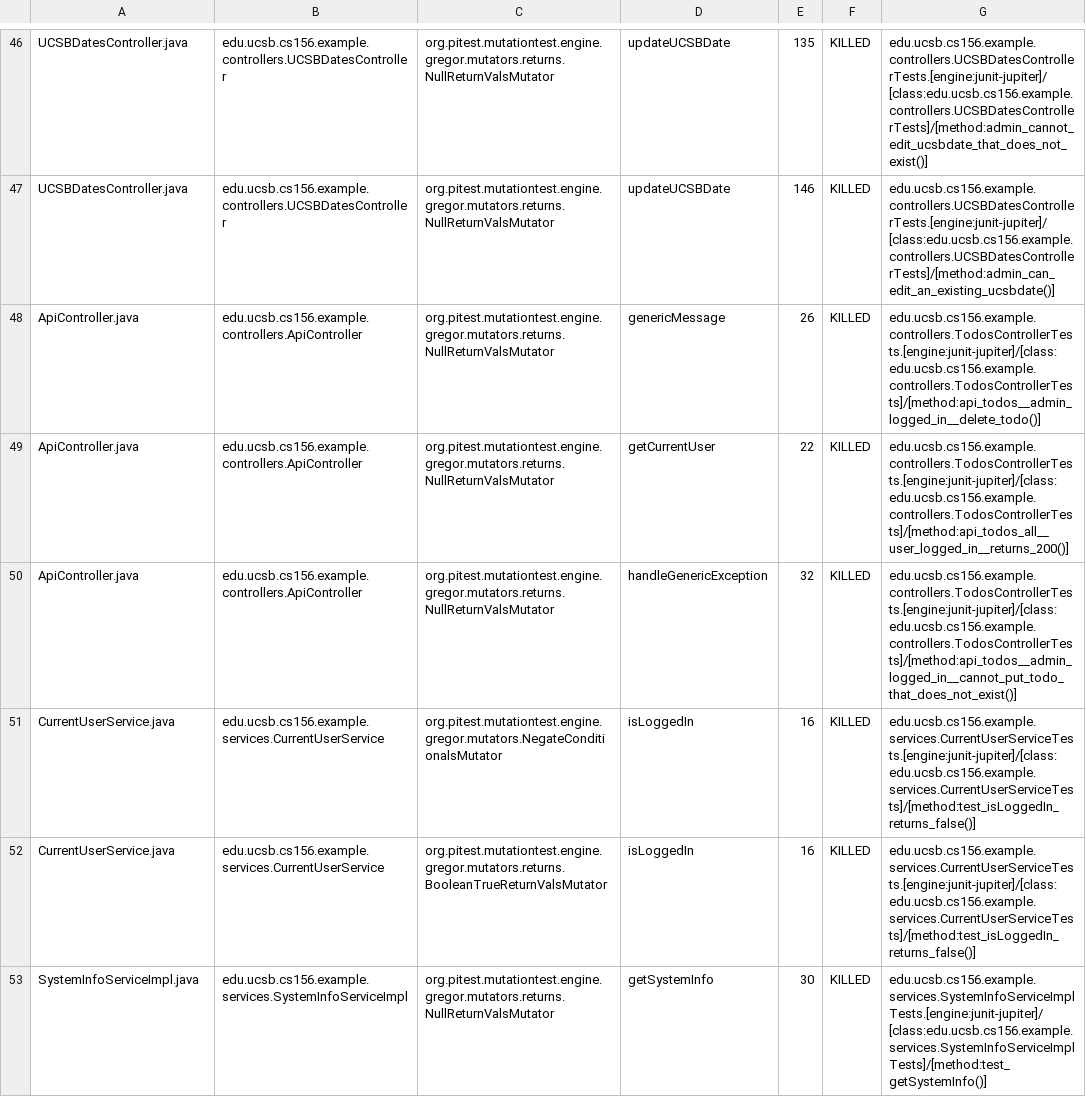
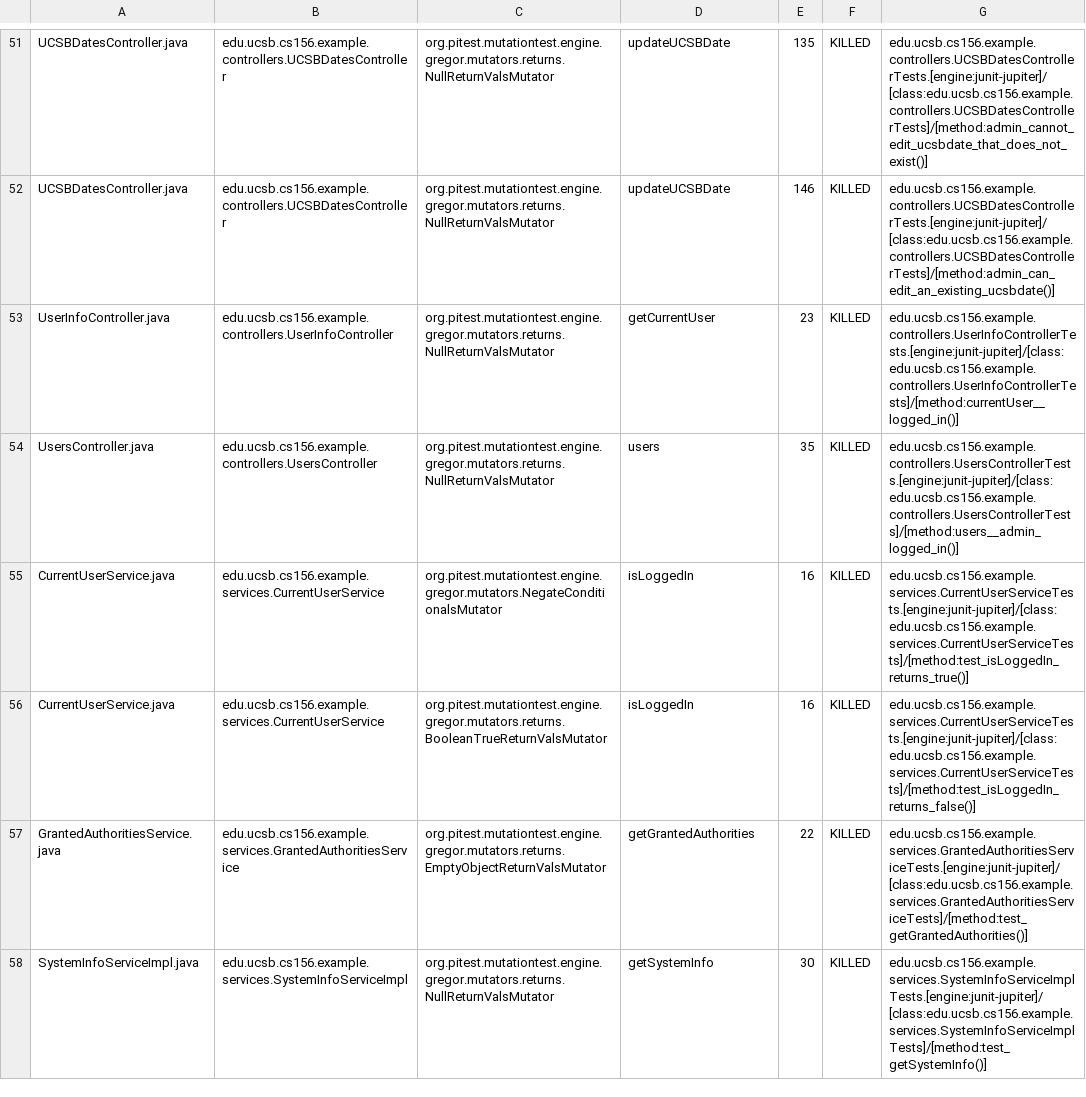
Before and after one commit to ucsb-cs156-m23/STARTER-jpa03, a CSV file: pitest/mutations.csv, drawn as a sheet; only a part is shown, gaps mark what is left out; the diff covers the shown part only.

Commit message:
Deploying to gh-pages from @ ucsb-cs156-m23/STARTER-jpa03@dedb38d897909497d321898629d77a88efc3f5c2 🚀

```diff
--- a/pitest/mutations.csv
+++ b/pitest/mutations.csv
@@ -47,7 +52,7 @@ UCSBDatesController.java,edu.ucsb.cs156.example.controllers.UCSBDatesController,
 UCSBDatesController.java,edu.ucsb.cs156.example.controllers.UCSBDatesController,org.pitest.mutationtest.engine.gregor.mutators.returns.NullReturnValsMutator,updateUCSBDate,146,KILLED,edu.ucsb.cs156.example.controllers.UCSBDatesControllerTests.[engine:junit-jupiter]/[class:edu.ucsb.cs156.example.controllers.UCSBDatesControllerTests]/[method:admin_can_edit_an_existing_ucsbdate()]
-ApiController.java,edu.ucsb.cs156.example.controllers.ApiController,org.pitest.mutationtest.engine.gregor.mutators.returns.NullReturnValsMutator,genericMessage,26,KILLED,edu.ucsb.cs156.example.controllers.TodosControllerTests.[engine:junit-jupiter]/[class:edu.ucsb.cs156.example.controllers.TodosControllerTests]/[method:api_todos__admin_logged_in__delete_todo()]
-ApiController.java,edu.ucsb.cs156.example.controllers.ApiController,org.pitest.mutationtest.engine.gregor.mutators.returns.NullReturnValsMutator,getCurrentUser,22,KILLED,edu.ucsb.cs156.example.controllers.TodosControllerTests.[engine:junit-jupiter]/[class:edu.ucsb.cs156.example.controllers.TodosControllerTests]/[method:api_todos_all__user_logged_in__returns_200()]
-ApiController.java,edu.ucsb.cs156.example.controllers.ApiController,org.pitest.mutationtest.engine.gregor.mutators.returns.NullReturnValsMutator,handleGenericException,32,KILLED,edu.ucsb.cs156.example.controllers.TodosControllerTests.[engine:junit-jupiter]/[class:edu.ucsb.cs156.example.controllers.TodosControllerTests]/[method:api_todos__admin_logged_in__cannot_put_todo_that_does_not_exist()]
-CurrentUserService.java,edu.ucsb.cs156.example.services.CurrentUserService,org.pitest.mutationtest.engine.gregor.mutators.NegateConditionalsMutator,isLoggedIn,16,KILLED,edu.ucsb.cs156.example.services.CurrentUserServiceTests.[engine:junit-jupiter]/[class:edu.ucsb.cs156.example.services.CurrentUserServiceTests]/[method:test_isLoggedIn_returns_false()]
+UserInfoController.java,edu.ucsb.cs156.example.controllers.UserInfoController,org.pitest.mutationtest.engine.gregor.mutators.returns.NullReturnValsMutator,getCurrentUser,23,KILLED,edu.ucsb.cs156.example.controllers.UserInfoControllerTests.[engine:junit-jupiter]/[class:edu.ucsb.cs156.example.controllers.UserInfoControllerTests]/[method:currentUser__logged_in()]
+UsersController.java,edu.ucsb.cs156.example.controllers.UsersController,org.pitest.mutationtest.engine.gregor.mutators.returns.NullReturnValsMutator,users,35,KILLED,edu.ucsb.cs156.example.controllers.UsersControllerTests.[engine:junit-jupiter]/[class:edu.ucsb.cs156.example.controllers.UsersControllerTests]/[method:users__admin_logged_in()]
+CurrentUserService.java,edu.ucsb.cs156.example.services.CurrentUserService,org.pitest.mutationtest.engine.gregor.mutators.NegateConditionalsMutator,isLoggedIn,16,KILLED,edu.ucsb.cs156.example.services.CurrentUserServiceTests.[engine:junit-jupiter]/[class:edu.ucsb.cs156.example.services.CurrentUserServiceTests]/[method:test_isLoggedIn_returns_true()]
 CurrentUserService.java,edu.ucsb.cs156.example.services.CurrentUserService,org.pitest.mutationtest.engine.gregor.mutators.returns.BooleanTrueReturnValsMutator,isLoggedIn,16,KILLED,edu.ucsb.cs156.example.services.CurrentUserServiceTests.[engine:junit-jupiter]/[class:edu.ucsb.cs156.example.services.CurrentUserServiceTests]/[method:test_isLoggedIn_returns_false()]
+GrantedAuthoritiesService.java,edu.ucsb.cs156.example.services.GrantedAuthoritiesService,org.pitest.mutationtest.engine.gregor.mutators.returns.EmptyObjectReturnValsMutator,getGrantedAuthorities,22,KILLED,edu.ucsb.cs156.example.services.GrantedAuthoritiesServiceTests.[engine:junit-jupiter]/[class:edu.ucsb.cs156.example.services.GrantedAuthoritiesServiceTests]/[method:test_getGrantedAuthorities()]
 SystemInfoServiceImpl.java,edu.ucsb.cs156.example.services.SystemInfoServiceImpl,org.pitest.mutationtest.engine.gregor.mutators.returns.NullReturnValsMutator,getSystemInfo,30,KILLED,edu.ucsb.cs156.example.services.SystemInfoServiceImplTests.[engine:junit-jupiter]/[class:edu.ucsb.cs156.example.services.SystemInfoServiceImplTests]/[method:test_getSystemInfo()]
```
Also changed, not shown: 2 added rows, 2 removed rows, 2 moved rows and 5 edited cells elsewhere in this file, 11 other files.
